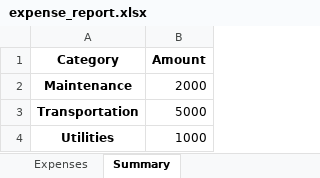
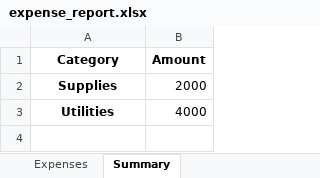
Before and after one commit to Sphinx903/Expense_tracker, an Excel workbook: app/expense_report.xlsx, sheet Summary, drawn as a sheet; values as stored, in another font and other column widths than the file's, no borders; removed rows and columns are numbered as before the commit, all else as after; the diff names each change by its address in the sheet, - before the commit and + after, or states it on an @@ line.

```diff
--- a/app/expense_report.xlsx (sheet Summary)
+++ b/app/expense_report.xlsx (sheet Summary)
-A2 (Category): Maintenance
+A2 (Category): Supplies
-row 3: Transportation | 5000
-B3 (Amount): 1000
+B3 (Amount): 4000
```
Also changed, not shown: sheet Expenses, 5 other files.
